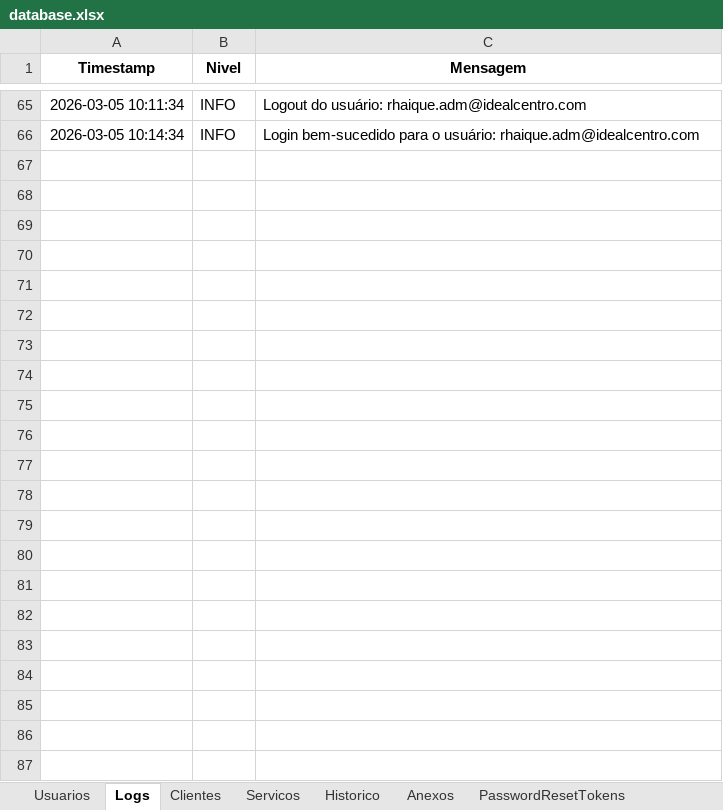
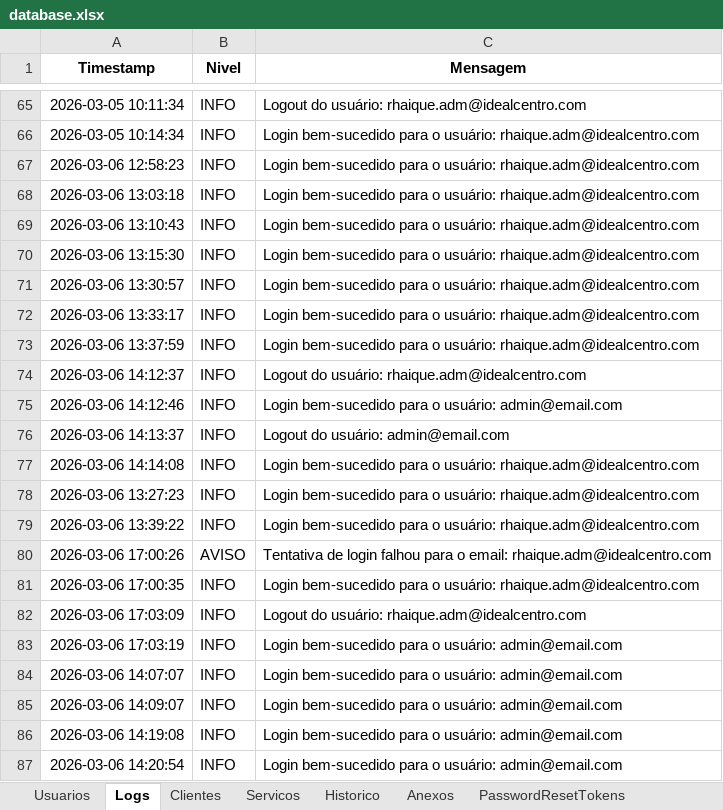
Before and after one commit to Kineki0/GestorIdeal, an Excel workbook: data_excel/database.xlsx, sheet Logs, drawn as a sheet; only a part is shown, gaps mark what is left out; values as stored, in another font and other column widths than the file's, no borders; the diff names each change by its address in the sheet, - before the commit and + after, or states it on an @@ line.

```diff
--- a/data_excel/database.xlsx (sheet Logs)
+++ b/data_excel/database.xlsx (sheet Logs)
+row 67: 2026-03-06 12:58:23 | INFO | Login bem-sucedido para o usuário: rhaique.adm@idealcentro.com
+row 68: 2026-03-06 13:03:18 | INFO | Login bem-sucedido para o usuário: rhaique.adm@idealcentro.com
+row 69: 2026-03-06 13:10:43 | INFO | Login bem-sucedido para o usuário: rhaique.adm@idealcentro.com
+row 70: 2026-03-06 13:15:30 | INFO | Login bem-sucedido para o usuário: rhaique.adm@idealcentro.com
+row 71: 2026-03-06 13:30:57 | INFO | Login bem-sucedido para o usuário: rhaique.adm@idealcentro.com
+row 72: 2026-03-06 13:33:17 | INFO | Login bem-sucedido para o usuário: rhaique.adm@idealcentro.com
+row 73: 2026-03-06 13:37:59 | INFO | Login bem-sucedido para o usuário: rhaique.adm@idealcentro.com
+row 74: 2026-03-06 14:12:37 | INFO | Logout do usuário: rhaique.adm@idealcentro.com
+row 75: 2026-03-06 14:12:46 | INFO | Login bem-sucedido para o usuário: admin@email.com
+row 76: 2026-03-06 14:13:37 | INFO | Logout do usuário: admin@email.com
+row 77: 2026-03-06 14:14:08 | INFO | Login bem-sucedido para o usuário: rhaique.adm@idealcentro.com
+row 78: 2026-03-06 13:27:23 | INFO | Login bem-sucedido para o usuário: rhaique.adm@idealcentro.com
+row 79: 2026-03-06 13:39:22 | INFO | Login bem-sucedido para o usuário: rhaique.adm@idealcentro.com
+row 80: 2026-03-06 17:00:26 | AVISO | Tentativa de login falhou para o email: rhaique.adm@idealcentro.com
+row 81: 2026-03-06 17:00:35 | INFO | Login bem-sucedido para o usuário: rhaique.adm@idealcentro.com
+row 82: 2026-03-06 17:03:09 | INFO | Logout do usuário: rhaique.adm@idealcentro.com
+row 83: 2026-03-06 17:03:19 | INFO | Login bem-sucedido para o usuário: admin@email.com
+row 84: 2026-03-06 14:07:07 | INFO | Login bem-sucedido para o usuário: admin@email.com
+row 85: 2026-03-06 14:09:07 | INFO | Login bem-sucedido para o usuário: admin@email.com
+row 86: 2026-03-06 14:19:08 | INFO | Login bem-sucedido para o usuário: admin@email.com
+row 87: 2026-03-06 14:20:54 | INFO | Login bem-sucedido para o usuário: admin@email.com
```
Also changed, not shown: sheet Historico, sheet Leads, sheet KanbanConfig, sheet Usuarios, other sheet tabs, 4 other files.
